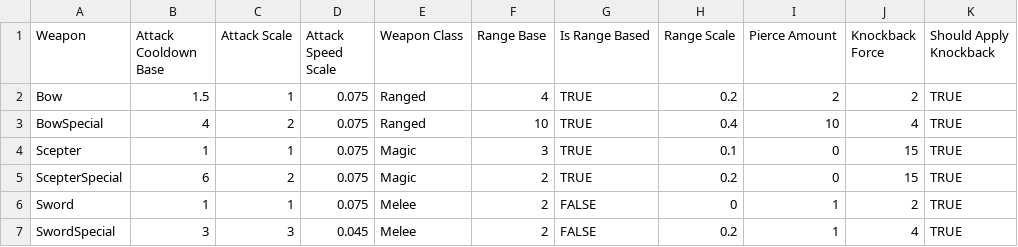
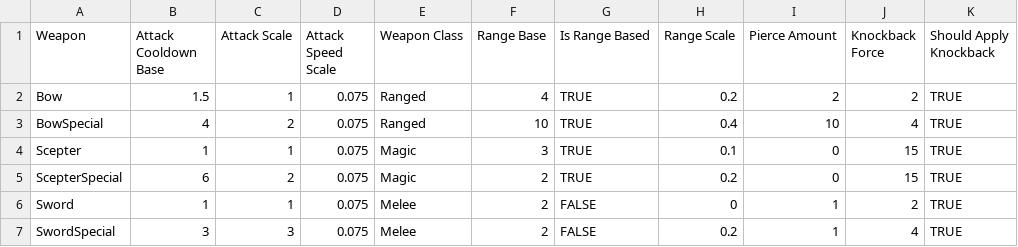
Before and after one commit to DannSant/flames-of-faith, a CSV file: BalanceData/Weapons.csv, drawn as a sheet; only a part is shown; the diff names each change by its address in the sheet, - before the commit and + after, or states it on an @@ line.

```diff
--- a/BalanceData/Weapons.csv
+++ b/BalanceData/Weapons.csv
-D7 (Attack Speed Scale): 0.045
+D7 (Attack Speed Scale): 0.075
```
Also changed, not shown: 3 other files.
